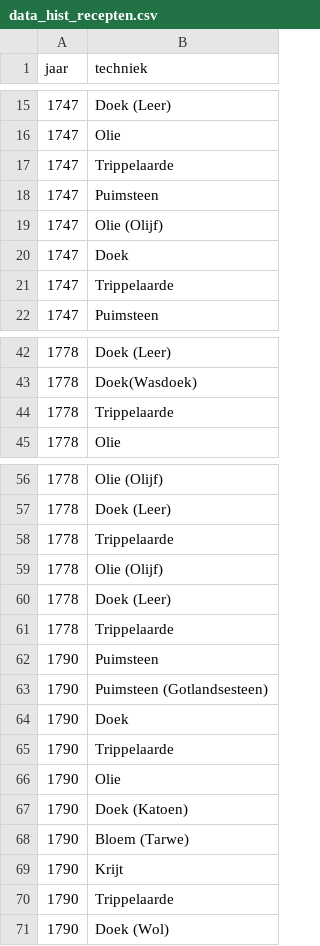
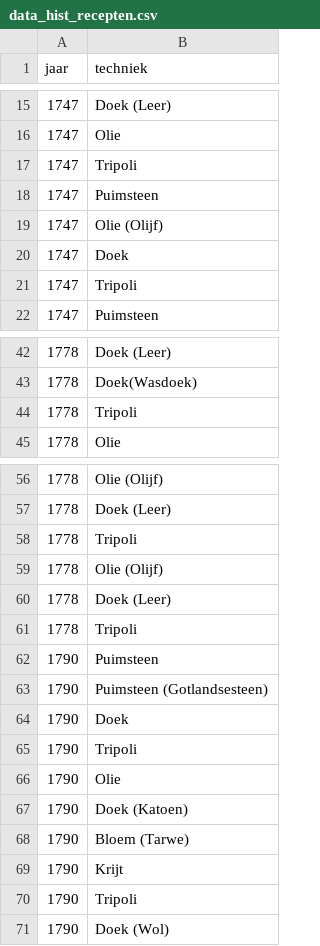
Before and after one commit to TjabbeN/BAproef, a CSV file: data_hist_recepten.csv, drawn as a sheet; only a part is shown, gaps mark what is left out; the diff covers the shown part only.

Commit message:
Update data_hist_recepten.csv
Trippelaarde -> Tripoli

```diff
--- a/data_hist_recepten.csv
+++ b/data_hist_recepten.csv
@@ -16,3 +16,3 @@ jaar,techniek
 1747,Olie
-1747,Trippelaarde
+1747,Tripoli
 1747,Puimsteen
@@ -20,3 +20,3 @@ jaar,techniek
 1747,Doek
-1747,Trippelaarde
+1747,Tripoli
 1747,Puimsteen
@@ -43,3 +43,3 @@ jaar,techniek
 1778,Doek(Wasdoek)
-1778,Trippelaarde
+1778,Tripoli
 1778,Olie
@@ -57,6 +57,6 @@ jaar,techniek
 1778,Doek (Leer)
-1778,Trippelaarde
+1778,Tripoli
 1778,Olie (Olijf)
 1778,Doek (Leer)
-1778,Trippelaarde
+1778,Tripoli
 1790,Puimsteen
@@ -64,3 +64,3 @@ jaar,techniek
 1790,Doek
-1790,Trippelaarde
+1790,Tripoli
 1790,Olie
@@ -69,3 +69,3 @@ jaar,techniek
 1790,Krijt
-1790,Trippelaarde
+1790,Tripoli
 1790,Doek (Wol)
```
Also changed, not shown: 9 edited cells elsewhere in this file.
